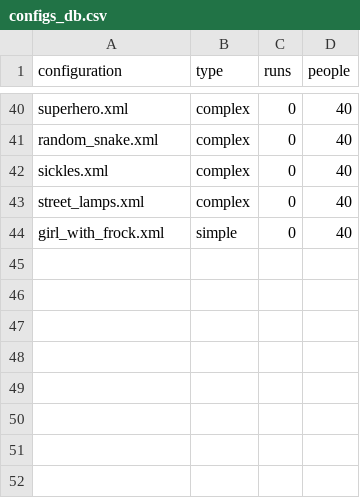
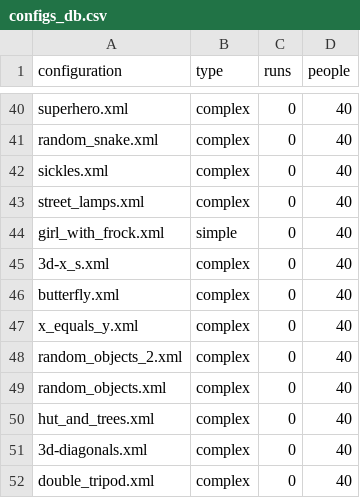
Before and after one commit to prashant-jayan21/minecraft-dialogue, a CSV file: build/install/Python_Examples/configs_db.csv, drawn as a sheet; only a part is shown, gaps mark what is left out.

Commit message:
chore: Update configs DB with latest configs

```diff
--- a/build/install/Python_Examples/configs_db.csv
+++ b/build/install/Python_Examples/configs_db.csv
@@ -44 +44,9 @@ street_lamps.xml,complex,0,40
 girl_with_frock.xml,simple,0,40
+3d-x_s.xml,complex,0,40
+butterfly.xml,complex,0,40
+x_equals_y.xml,complex,0,40
+random_objects_2.xml,complex,0,40
+random_objects.xml,complex,0,40
+hut_and_trees.xml,complex,0,40
+3d-diagonals.xml,complex,0,40
+double_tripod.xml,complex,0,40
```
